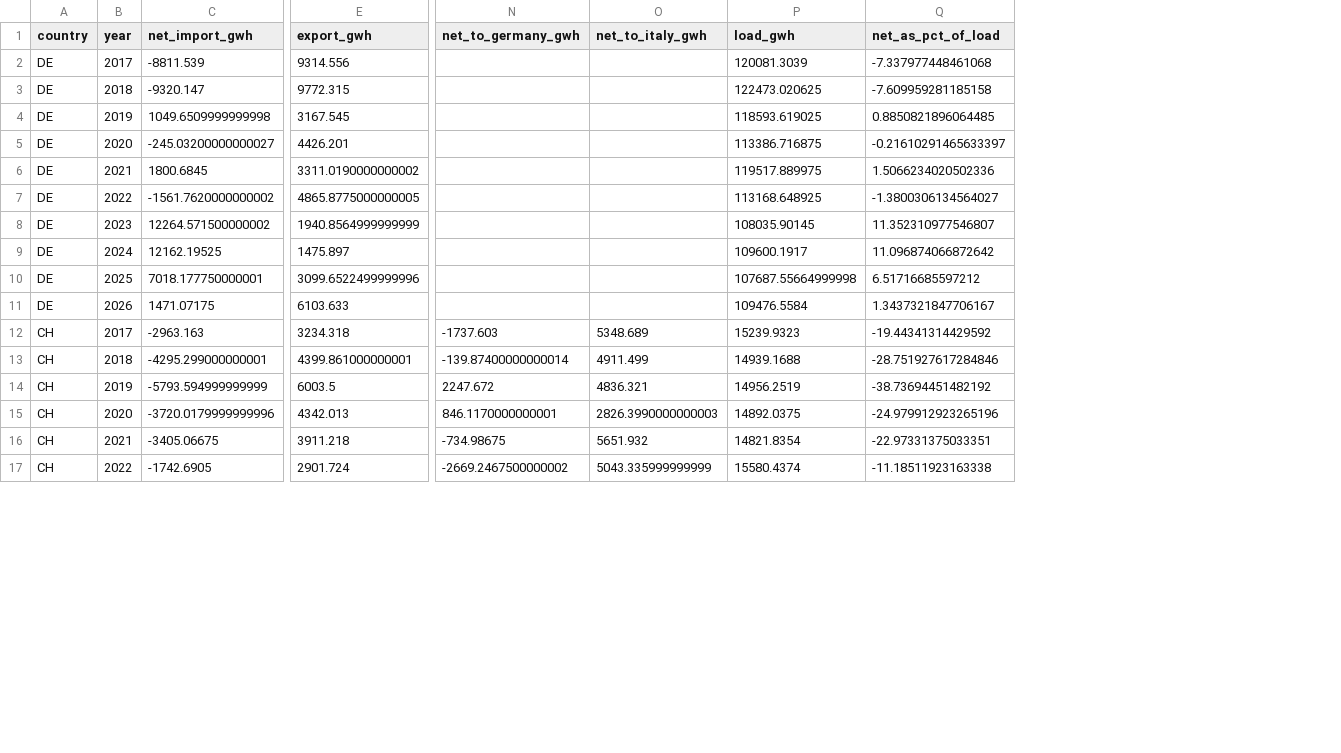
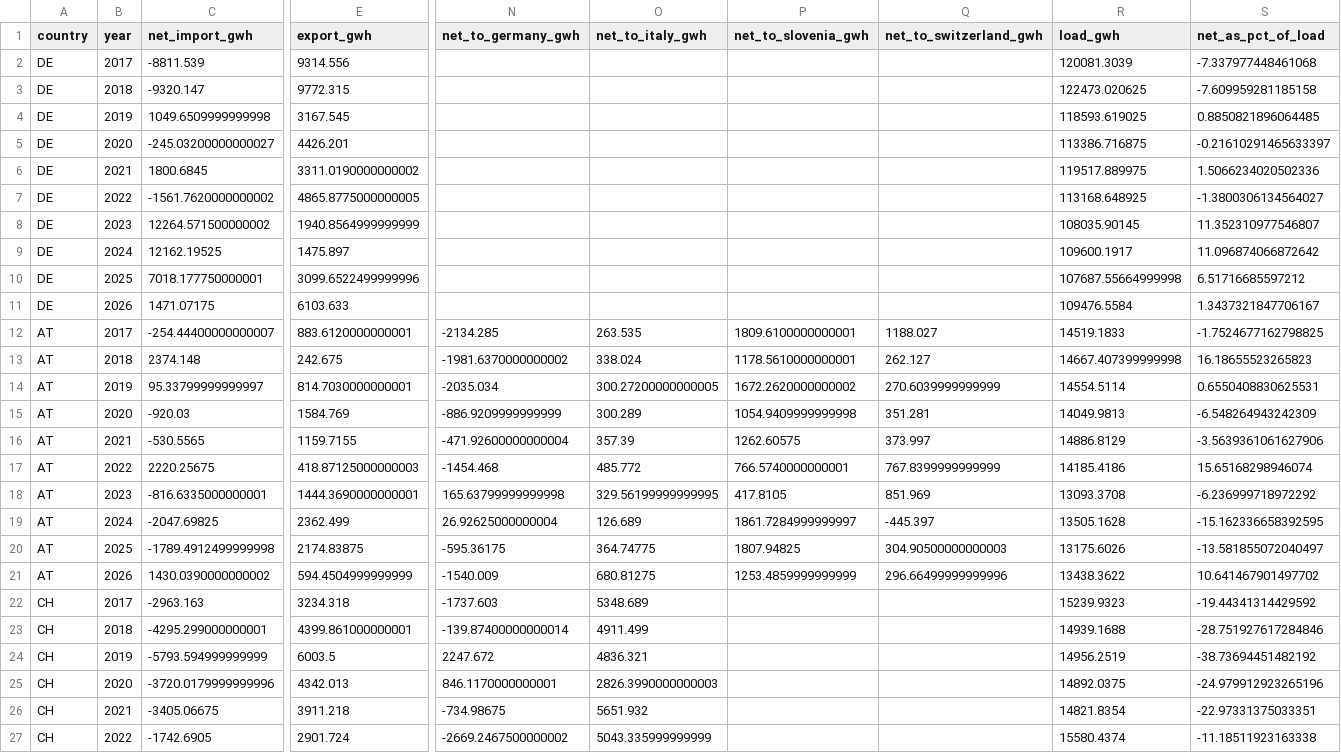
Before and after one commit to bashtovoy/trockenheit-2026-dach-wasserkraft, a CSV file: output/flows_summer.csv, drawn as a sheet; only a part is shown, gaps mark what is left out; rows hold the shown columns only; the diff names each change by its address in the sheet, - before the commit and + after, or states it on an @@ line.

Commit message:
Analyse auf DACH-Raum erweitert: Österreich hinzugefügt
- fetch_data.py / fetch_flows.py / analyze.py: COUNTRIES auf (de, at, ch);
  AT-Produktion, -Preise (Zone AT, ab 2019), -Leistung und Grenzüberschreitungsflüsse
- findings.py: Österreich-Wasserkraft, DACH-Regionssynthese, AT-Pumpspeicher
  (Pumpstrom als Untergrenze, RT > 100 % über alle zehn Jahre), Preiszonen-Split
- build_report.py: 6 neue AT/DACH-Diagramme (insgesamt 24), Tabellen um AT,
  KPI-Karten für Österreich; Fazit auf Deutsch
- Behobene Berichte-Defekte: leere Tages-Diagramme (fehlende labels), NaN-/
  Jahres-Formatierung in Tabellen, fehlende Land-Spalte in der Wasserkraft-Tabelle
- README.md auf DACH-Scope aktualisiert

```diff
--- a/output/flows_summer.csv
+++ b/output/flows_summer.csv
+column P (net_to_slovenia_gwh), empty
+column Q (net_to_switzerland_gwh), empty
+row 12: AT | 2017 | -254.44400000000007 | 883.6120000000001 | -2134.285 | 263.535 | 1809.6100000000001 | 1188.027 | 14519.1833 | -1.7524677162798825
+row 13: AT | 2018 | 2374.148 | 242.675 | -1981.6370000000002 | 338.024 | 1178.5610000000001 | 262.127 | 14667.407399999998 | 16.18655523265823
+row 14: AT | 2019 | 95.33799999999997 | 814.7030000000001 | -2035.034 | 300.27200000000005 | 1672.2620000000002 | 270.6039999999999 | 14554.5114 | 0.6550408830625531
+row 15: AT | 2020 | -920.03 | 1584.769 | -886.9209999999999 | 300.289 | 1054.9409999999998 | 351.281 | 14049.9813 | -6.548264943242309
+row 16: AT | 2021 | -530.5565 | 1159.7155 | -471.92600000000004 | 357.39 | 1262.60575 | 373.997 | 14886.8129 | -3.5639361061627906
+row 17: AT | 2022 | 2220.25675 | 418.87125000000003 | -1454.468 | 485.772 | 766.5740000000001 | 767.8399999999999 | 14185.4186 | 15.65168298946074
+row 18: AT | 2023 | -816.6335000000001 | 1444.3690000000001 | 165.63799999999998 | 329.56199999999995 | 417.8105 | 851.969 | 13093.3708 | -6.236999718972292
+row 19: AT | 2024 | -2047.69825 | 2362.499 | 26.92625000000004 | 126.689 | 1861.7284999999997 | -445.397 | 13505.1628 | -15.162336658392595
+row 20: AT | 2025 | -1789.4912499999998 | 2174.83875 | -595.36175 | 364.74775 | 1807.94825 | 304.90500000000003 | 13175.6026 | -13.581855072040497
+row 21: AT | 2026 | 1430.0390000000002 | 594.4504999999999 | -1540.009 | 680.81275 | 1253.4859999999999 | 296.66499999999996 | 13438.3622 | 10.641467901497702
```
Also changed, not shown: output/price_summer.csv, 16 other files.
